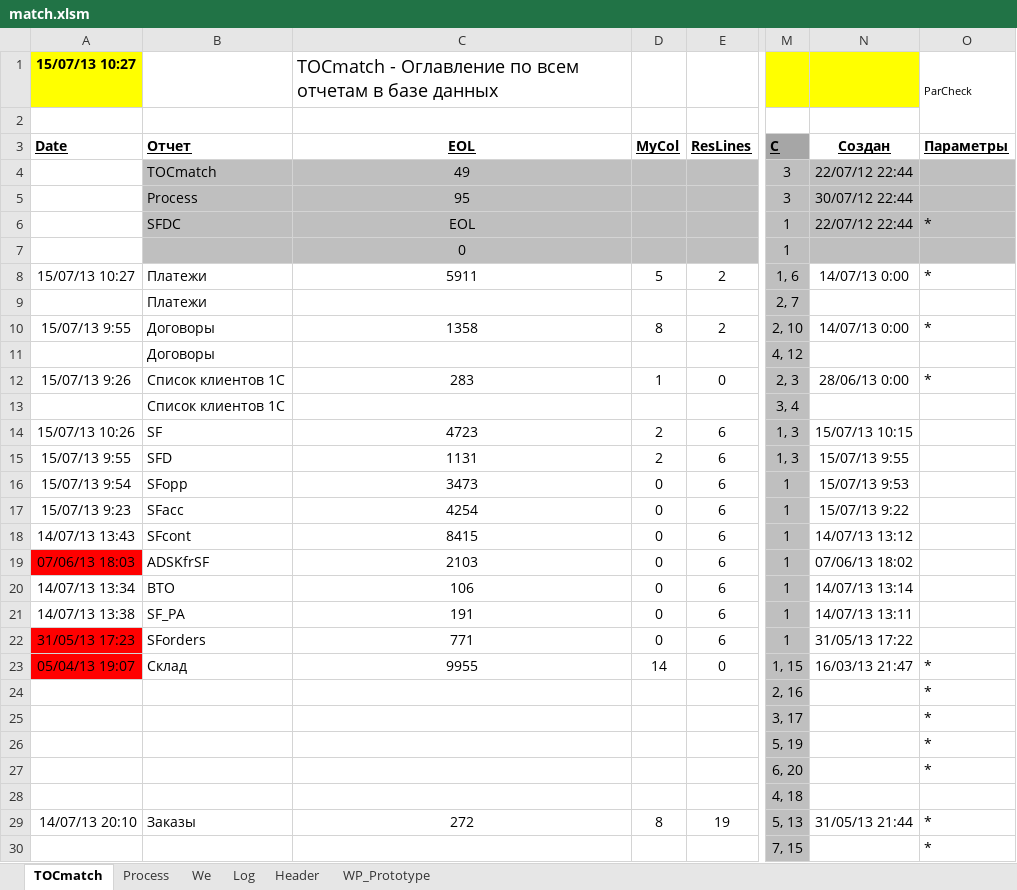
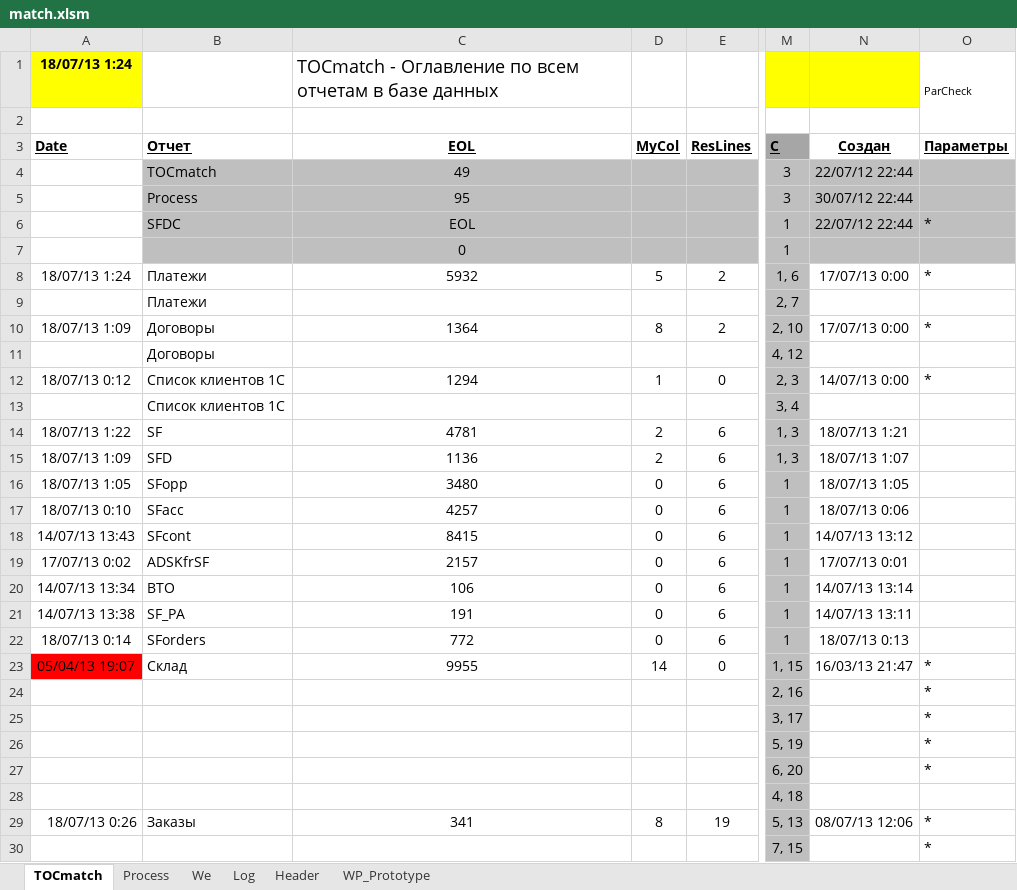
Before and after one commit to PavelKhrapkin/match, an Excel workbook: match2.0/match.xlsm, sheet TOCmatch, drawn as a sheet; only a part is shown, gaps mark what is left out; values as stored, in another font and other column widths than the file's, no borders; the diff covers the shown part only; the diff names each change by its address in the sheet, - before the commit and + after, or states it on an @@ line.

```diff
--- a/match2.0/match.xlsm (sheet TOCmatch)
+++ b/match2.0/match.xlsm (sheet TOCmatch)
-A1 (Date): 15/07/13 10:27
+A1 (Date): 18/07/13 1:24
-A8 (Date): 15/07/13 10:27
+A8 (Date): 18/07/13 1:24
-C8 (EOL): 5911
+C8 (EOL): 5932
-N8 (Создан): 14/07/13 0:00
+N8 (Создан): 17/07/13 0:00
-A10 (Date): 15/07/13 9:55
+A10 (Date): 18/07/13 1:09
-C10 (EOL): 1358
+C10 (EOL): 1364
-N10 (Создан): 14/07/13 0:00
+N10 (Создан): 17/07/13 0:00
-A12 (Date): 15/07/13 9:26
+A12 (Date): 18/07/13 0:12
-C12 (EOL): 283
+C12 (EOL): 1294
-N12 (Создан): 28/06/13 0:00
+N12 (Создан): 14/07/13 0:00
-A14 (Date): 15/07/13 10:26
+A14 (Date): 18/07/13 1:22
-C14 (EOL): 4723
+C14 (EOL): 4781
-N14 (Создан): 15/07/13 10:15
+N14 (Создан): 18/07/13 1:21
-A15 (Date): 15/07/13 9:55
+A15 (Date): 18/07/13 1:09
-C15 (EOL): 1131
+C15 (EOL): 1136
-N15 (Создан): 15/07/13 9:55
+N15 (Создан): 18/07/13 1:07
-A16 (Date): 15/07/13 9:54
+A16 (Date): 18/07/13 1:05
-C16 (EOL): 3473
+C16 (EOL): 3480
-N16 (Создан): 15/07/13 9:53
+N16 (Создан): 18/07/13 1:05
-A17 (Date): 15/07/13 9:23
+A17 (Date): 18/07/13 0:10
-C17 (EOL): 4254
+C17 (EOL): 4257
-N17 (Создан): 15/07/13 9:22
+N17 (Создан): 18/07/13 0:06
-A19 (Date): 07/06/13 18:03
+A19 (Date): 17/07/13 0:02
-A19 fill: #FF0000
+A19 fill: none
-C19 (EOL): 2103
+C19 (EOL): 2157
-N19 (Создан): 07/06/13 18:02
+N19 (Создан): 17/07/13 0:01
-A22 (Date): 31/05/13 17:23
+A22 (Date): 18/07/13 0:14
-A22 fill: #FF0000
+A22 fill: none
-C22 (EOL): 771
+C22 (EOL): 772
-N22 (Создан): 31/05/13 17:22
+N22 (Создан): 18/07/13 0:13
-A29 (Date): 14/07/13 20:10
+A29 (Date): 18/07/13 0:26
-C29 (EOL): 272
+C29 (EOL): 341
-N29 (Создан): 31/05/13 21:44
+N29 (Создан): 08/07/13 12:06
```
Also changed, not shown: 6 edited cells elsewhere in this sheet, sheet Log, sheet Process, sheet We, hidden cells.
